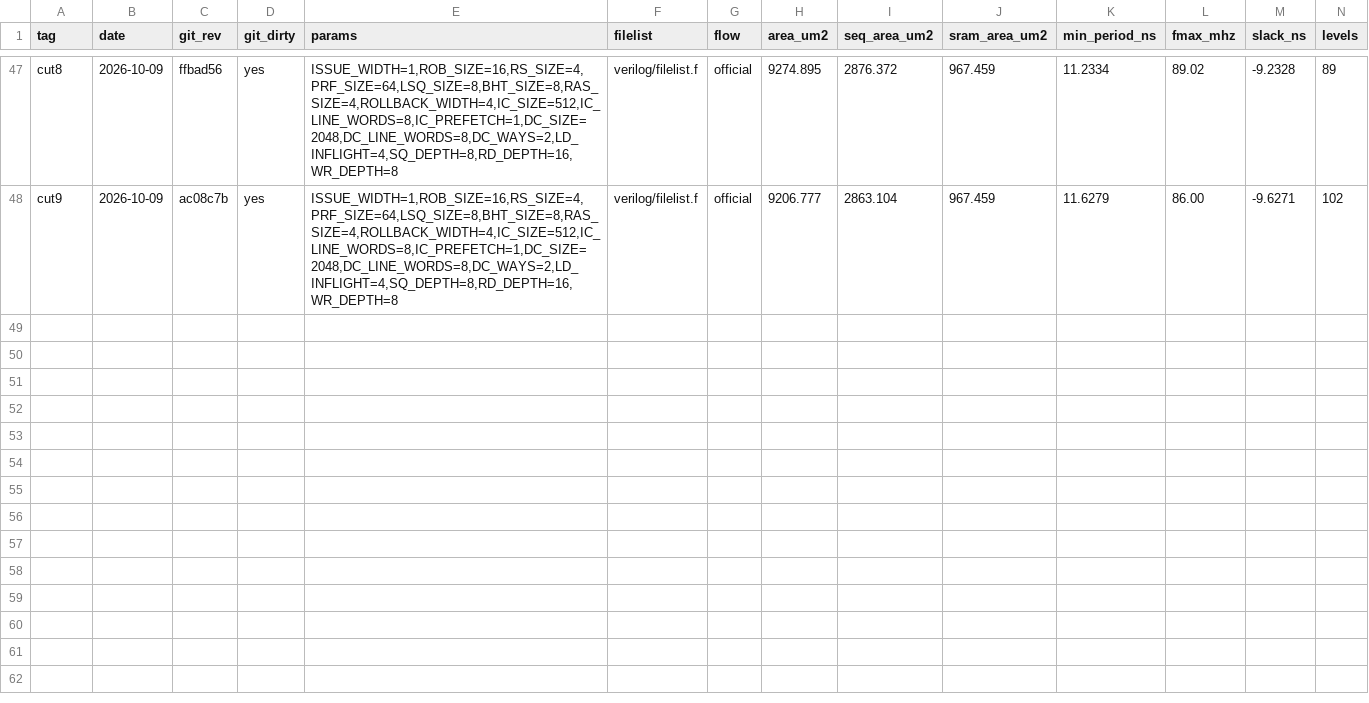
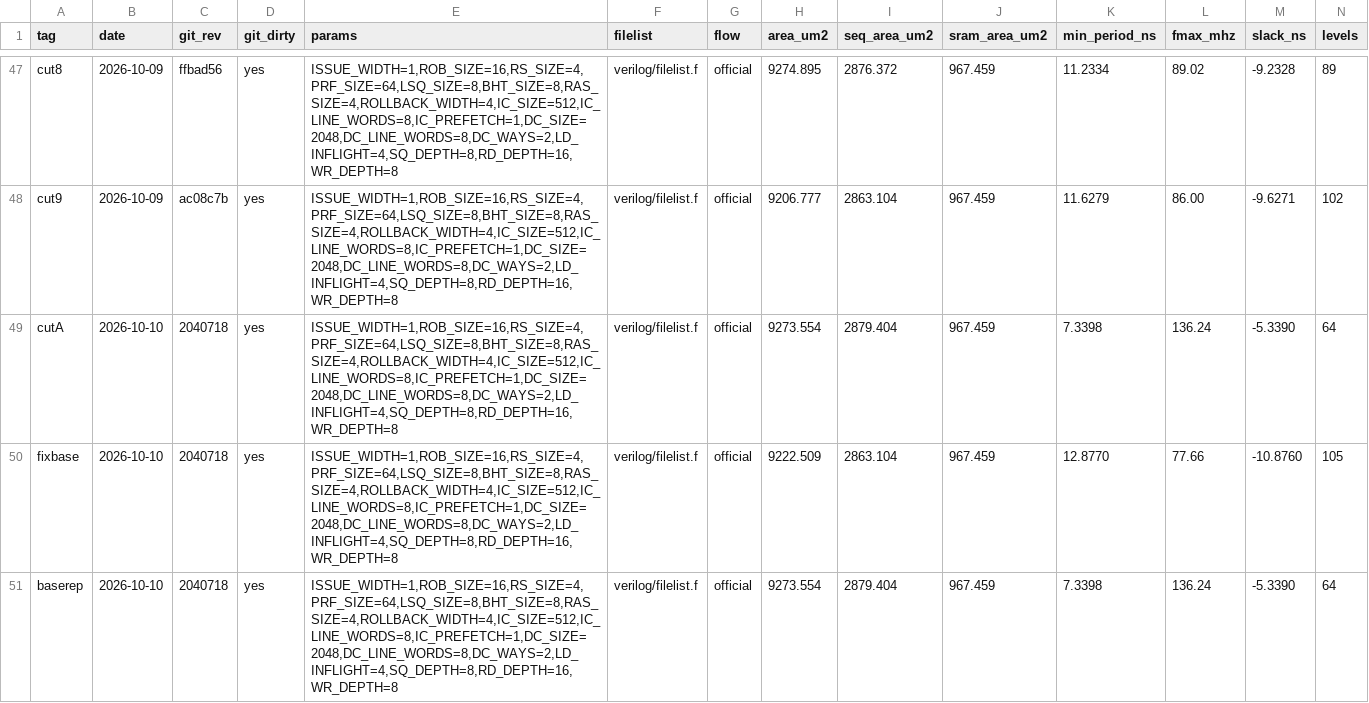
Before and after one commit to audience214768/Verilog-CPU-Simulator, a CSV file: docs/timing/results.csv, drawn as a sheet; only a part is shown, gaps mark what is left out; rows hold the shown columns only; the diff names each change by its address in the sheet, - before the commit and + after, or states it on an @@ line.

```diff
--- a/docs/timing/results.csv
+++ b/docs/timing/results.csv
+row 49: cutA | 2026-10-10 | 2040718 | yes | ISSUE_WIDTH=1,ROB_SIZE=16,RS_SIZE=4,PRF_SIZE=64,LSQ_SIZE=8,BHT_SIZE=8,RAS_SIZE=4,ROLLBACK_WIDTH=4,IC_SIZE=512,IC_LINE_WORDS=8,IC_PREFETCH=1,DC_SIZE=2048,DC_LINE_WORDS=8,DC_WAYS=2,LD_INFLIGHT=4,SQ_DEPTH=8,RD_DEPTH=16,WR_DEPTH=8 | verilog/filelist.f | official | 9273.554 | 2879.404 | 967.459 | 7.3398 | 136.24 | -5.3390 | 64
+row 50: fixbase | 2026-10-10 | 2040718 | yes | ISSUE_WIDTH=1,ROB_SIZE=16,RS_SIZE=4,PRF_SIZE=64,LSQ_SIZE=8,BHT_SIZE=8,RAS_SIZE=4,ROLLBACK_WIDTH=4,IC_SIZE=512,IC_LINE_WORDS=8,IC_PREFETCH=1,DC_SIZE=2048,DC_LINE_WORDS=8,DC_WAYS=2,LD_INFLIGHT=4,SQ_DEPTH=8,RD_DEPTH=16,WR_DEPTH=8 | verilog/filelist.f | official | 9222.509 | 2863.104 | 967.459 | 12.8770 | 77.66 | -10.8760 | 105
+row 51: baserep | 2026-10-10 | 2040718 | yes | ISSUE_WIDTH=1,ROB_SIZE=16,RS_SIZE=4,PRF_SIZE=64,LSQ_SIZE=8,BHT_SIZE=8,RAS_SIZE=4,ROLLBACK_WIDTH=4,IC_SIZE=512,IC_LINE_WORDS=8,IC_PREFETCH=1,DC_SIZE=2048,DC_LINE_WORDS=8,DC_WAYS=2,LD_INFLIGHT=4,SQ_DEPTH=8,RD_DEPTH=16,WR_DEPTH=8 | verilog/filelist.f | official | 9273.554 | 2879.404 | 967.459 | 7.3398 | 136.24 | -5.3390 | 64
```
Also changed, not shown: 22 other files.
